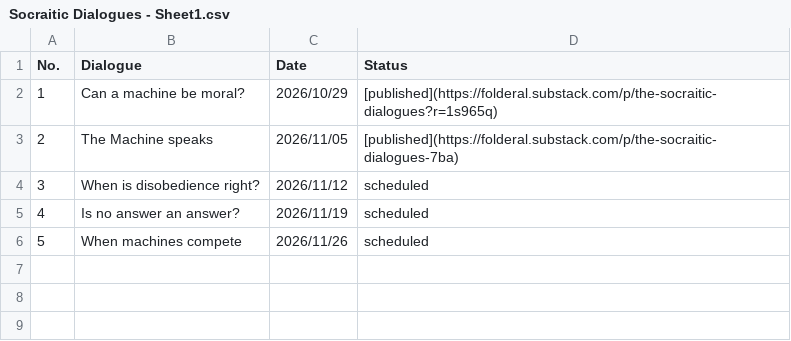
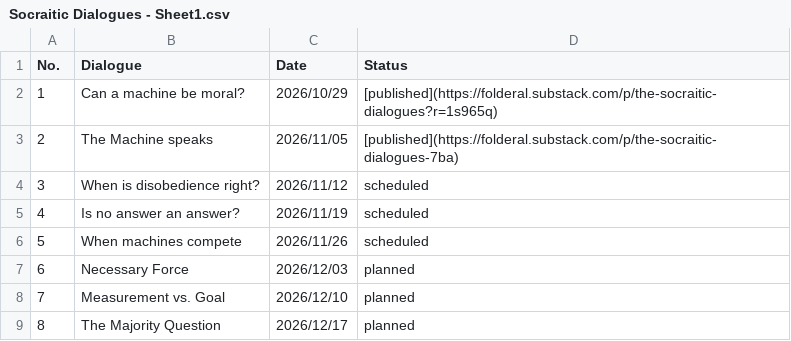
Before and after one commit to JeffML/socraitic_index, a CSV file: Socraitic Dialogues - Sheet1.csv, drawn as a sheet; the diff names each change by its address in the sheet, - before the commit and + after, or states it on an @@ line.

Commit message:
Add new dialogues and update CSV format

```diff
--- a/Socraitic Dialogues - Sheet1.csv
+++ b/Socraitic Dialogues - Sheet1.csv
+row 7: 6 | Necessary Force | 2026/12/03 | planned
+row 8: 7 | Measurement vs. Goal | 2026/12/10 | planned
+row 9: 8 | The Majority Question | 2026/12/17 | planned
```
